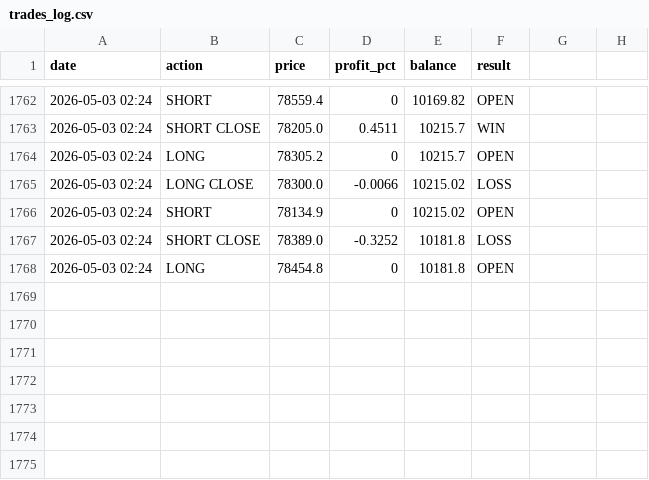
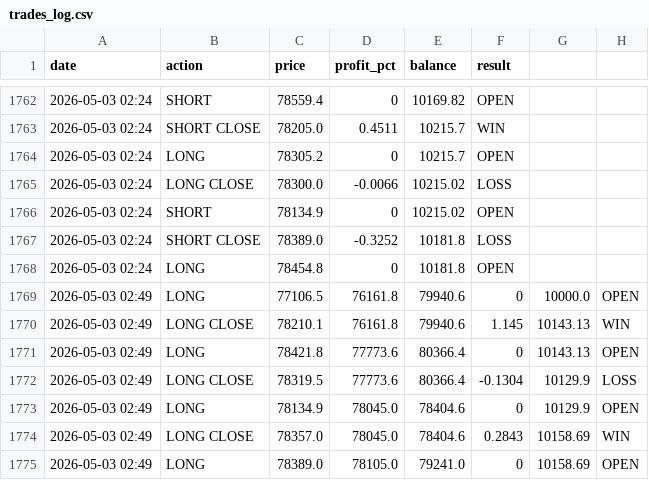
Before and after one commit to MrReaderhash/btc-rl-agent, a CSV file: btc_rl_agent/trades_log.csv, drawn as a sheet; only a part is shown, gaps mark what is left out.

```diff
--- a/btc_rl_agent/trades_log.csv
+++ b/btc_rl_agent/trades_log.csv
@@ -1768 +1768,8 @@ date,action,price,profit_pct,balance,result
 2026-05-03 02:24,LONG,78454.8,0,10181.8,OPEN
+2026-05-03 02:49,LONG,77106.5,76161.8,79940.6,0,10000.0,OPEN
+2026-05-03 02:49,LONG CLOSE,78210.1,76161.8,79940.6,1.145,10143.13,WIN
+2026-05-03 02:49,LONG,78421.8,77773.6,80366.4,0,10143.13,OPEN
+2026-05-03 02:49,LONG CLOSE,78319.5,77773.6,80366.4,-0.1304,10129.9,LOSS
+2026-05-03 02:49,LONG,78134.9,78045.0,78404.6,0,10129.9,OPEN
+2026-05-03 02:49,LONG CLOSE,78357.0,78045.0,78404.6,0.2843,10158.69,WIN
+2026-05-03 02:49,LONG,78389.0,78105.0,79241.0,0,10158.69,OPEN
```
Also changed, not shown: 4 other files.
